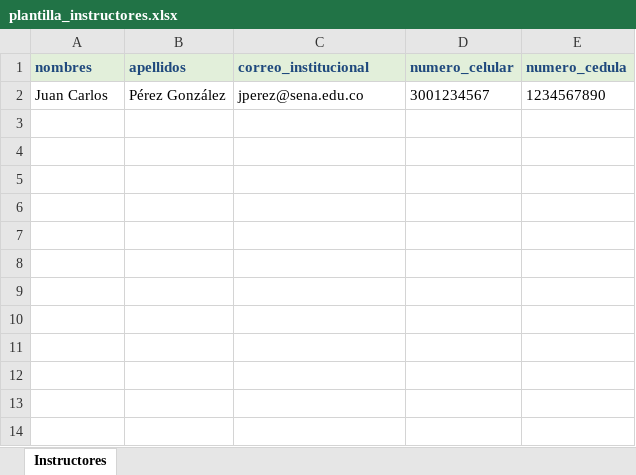
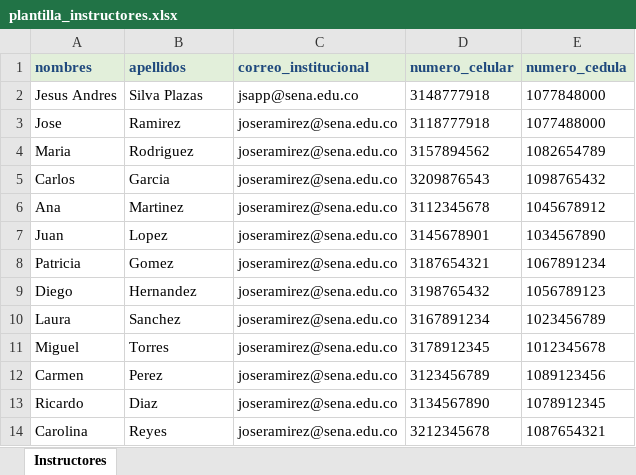
Before and after one commit to JHONDRASCODE/svgh-1.0, an Excel workbook: staticfiles/templates/plantilla_instructores.xlsx, sheet Instructores, drawn as a sheet; values as stored, in another font and other column widths than the file's, no borders; removed rows and columns are numbered as before the commit, all else as after; the diff names each change by its address in the sheet, - before the commit and + after, or states it on an @@ line.

```diff
--- a/staticfiles/templates/plantilla_instructores.xlsx (sheet Instructores)
+++ b/staticfiles/templates/plantilla_instructores.xlsx (sheet Instructores)
-row 2: Juan Carlos | Pérez González | jperez@sena.edu.co | 3001234567 | 1234567890
+row 2: Jesus Andres | Silva Plazas | jsapp@sena.edu.co | 3148777918 | 1077848000
+row 3: Jose | Ramirez | joseramirez@sena.edu.co | 3118777918 | 1077488000
+row 4: Maria | Rodriguez | joseramirez@sena.edu.co | 3157894562 | 1082654789
+row 5: Carlos | Garcia | joseramirez@sena.edu.co | 3209876543 | 1098765432
+row 6: Ana | Martinez | joseramirez@sena.edu.co | 3112345678 | 1045678912
+row 7: Juan | Lopez | joseramirez@sena.edu.co | 3145678901 | 1034567890
+row 8: Patricia | Gomez | joseramirez@sena.edu.co | 3187654321 | 1067891234
+row 9: Diego | Hernandez | joseramirez@sena.edu.co | 3198765432 | 1056789123
+row 10: Laura | Sanchez | joseramirez@sena.edu.co | 3167891234 | 1023456789
+row 11: Miguel | Torres | joseramirez@sena.edu.co | 3178912345 | 1012345678
+row 12: Carmen | Perez | joseramirez@sena.edu.co | 3123456789 | 1089123456
+row 13: Ricardo | Diaz | joseramirez@sena.edu.co | 3134567890 | 1078912345
+row 14: Carolina | Reyes | joseramirez@sena.edu.co | 3212345678 | 1087654321
```
Also changed, not shown: 16 other files.
